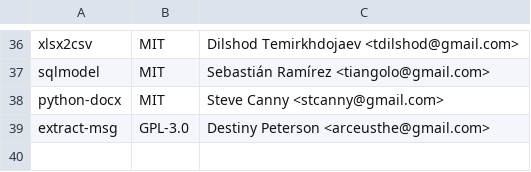
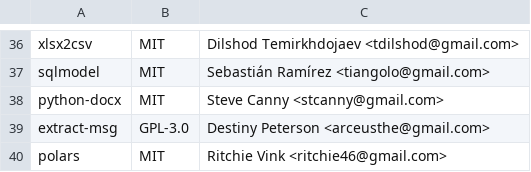
Before and after one commit to keithrozario/Klayers, a CSV file: pipeline/config/packages_p311.csv, drawn as a sheet; only a part is shown, gaps mark what is left out.

Commit message:
added polars for py 3.11 and 3.12 (#394)

```diff
--- a/pipeline/config/packages_p311.csv
+++ b/pipeline/config/packages_p311.csv
@@ -39 +39,2 @@ python-docx, MIT, Steve Canny <stcanny@gmail.com>
 extract-msg, GPL-3.0, Destiny Peterson <arceusthe@gmail.com>
+polars, MIT, Ritchie Vink <ritchie46@gmail.com>
```
Also changed, not shown: pipeline/config/packages_p312.csv.
